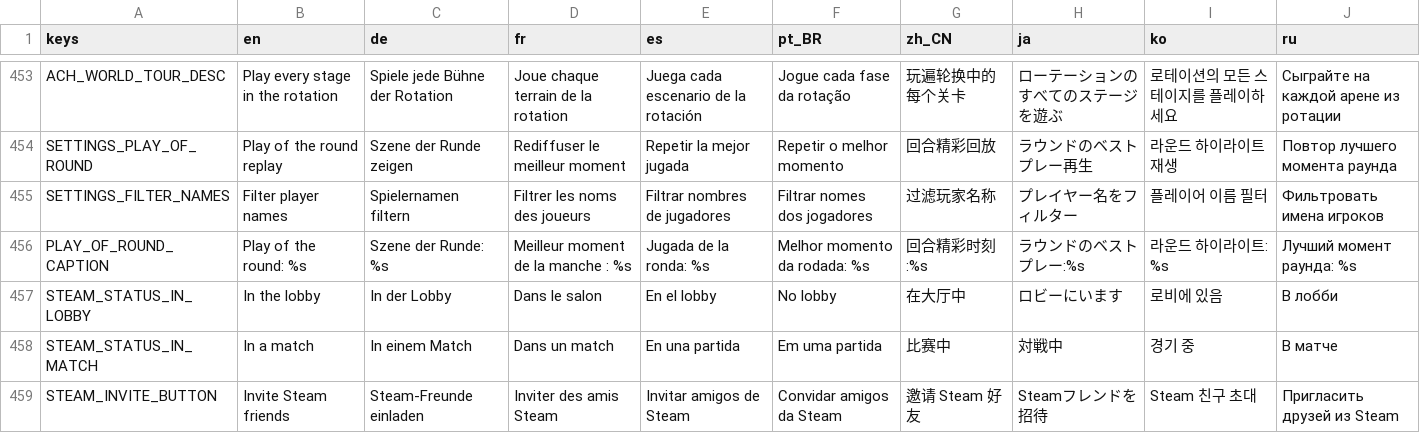
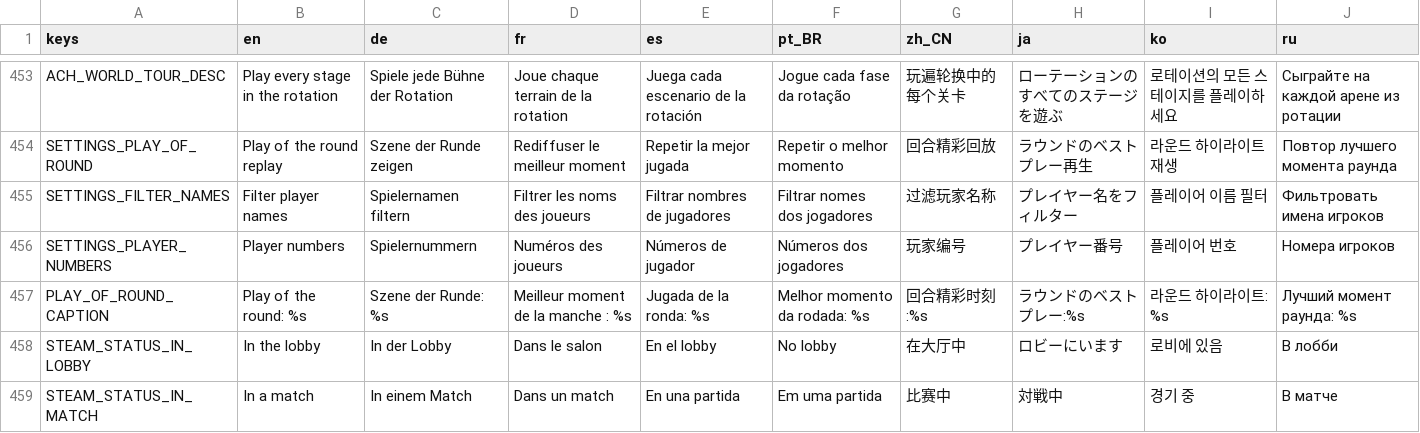
Before and after one commit to tkneeland/pickfight, a CSV file: translations/strings.csv, drawn as a sheet; only a part is shown, gaps mark what is left out; the shorter side is filled out with more unchanged rows.

```diff
--- a/translations/strings.csv
+++ b/translations/strings.csv
@@ -464,2 +464,3 @@ SETTINGS_PLAY_OF_ROUND,Play of the round replay,Szene der Runde zeigen,Rediffuse
 SETTINGS_FILTER_NAMES,Filter player names,Spielernamen filtern,Filtrer les noms des joueurs,Filtrar nombres de jugadores,Filtrar nomes dos jogadores,过滤玩家名称,プレイヤー名をフィルター,플레이어 이름 필터,Фильтровать имена игроков
+SETTINGS_PLAYER_NUMBERS,Player numbers,Spielernummern,Numéros des joueurs,Números de jugador,Números dos jogadores,玩家编号,プレイヤー番号,플레이어 번호,Номера игроков
 PLAY_OF_ROUND_CAPTION,Play of the round: %s,Szene der Runde: %s,Meilleur moment de la manche : %s,Jugada de la ronda: %s,Melhor momento da rodada: %s,回合精彩时刻:%s,ラウンドのベストプレー:%s,라운드 하이라이트: %s,Лучший момент раунда: %s
```
Also changed, not shown: 17 other files.
